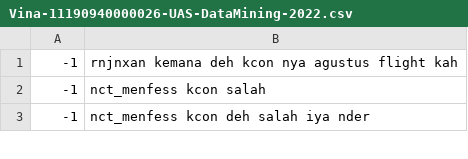
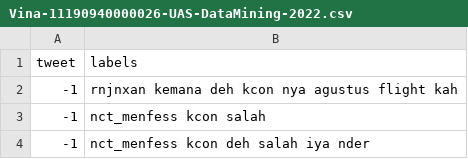
Before and after one commit to vinawr/DataMiningFinals, a CSV file: data/Vina-11190940000026-UAS-DataMining-2022.csv, drawn as a sheet; only a part is shown.

Commit message:
Update Vina-11190940000026-UAS-DataMining-2022.csv

```diff
--- a/data/Vina-11190940000026-UAS-DataMining-2022.csv
+++ b/data/Vina-11190940000026-UAS-DataMining-2022.csv
@@ -1 +1,2 @@
+tweet,labels
 -1,rnjnxan kemana deh kcon nya agustus flight kah
```
